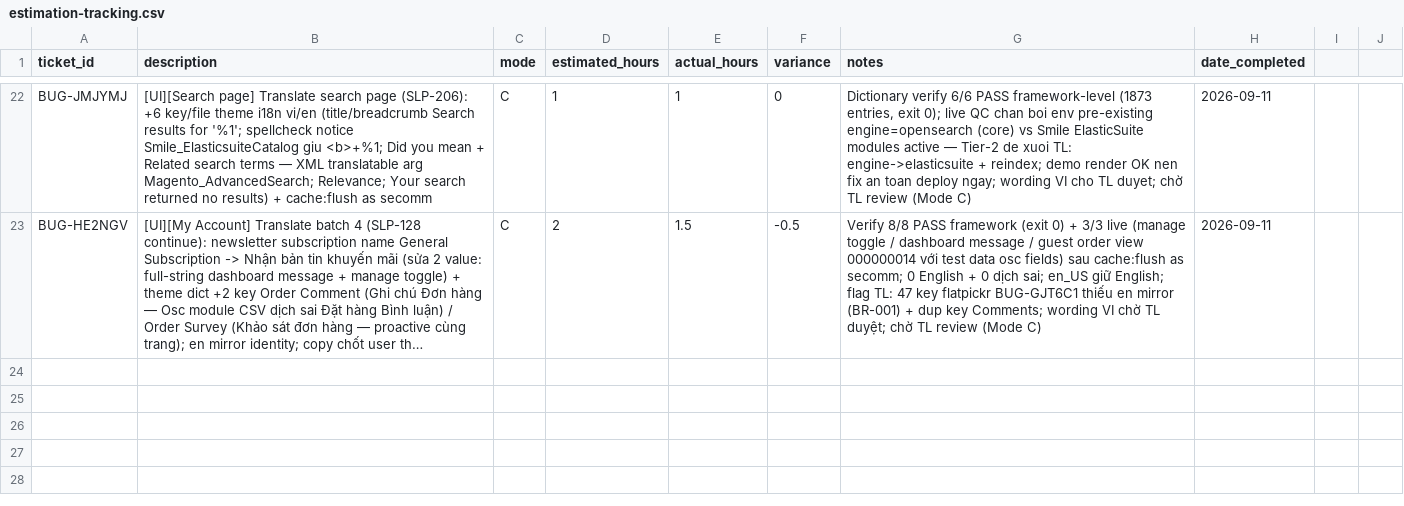
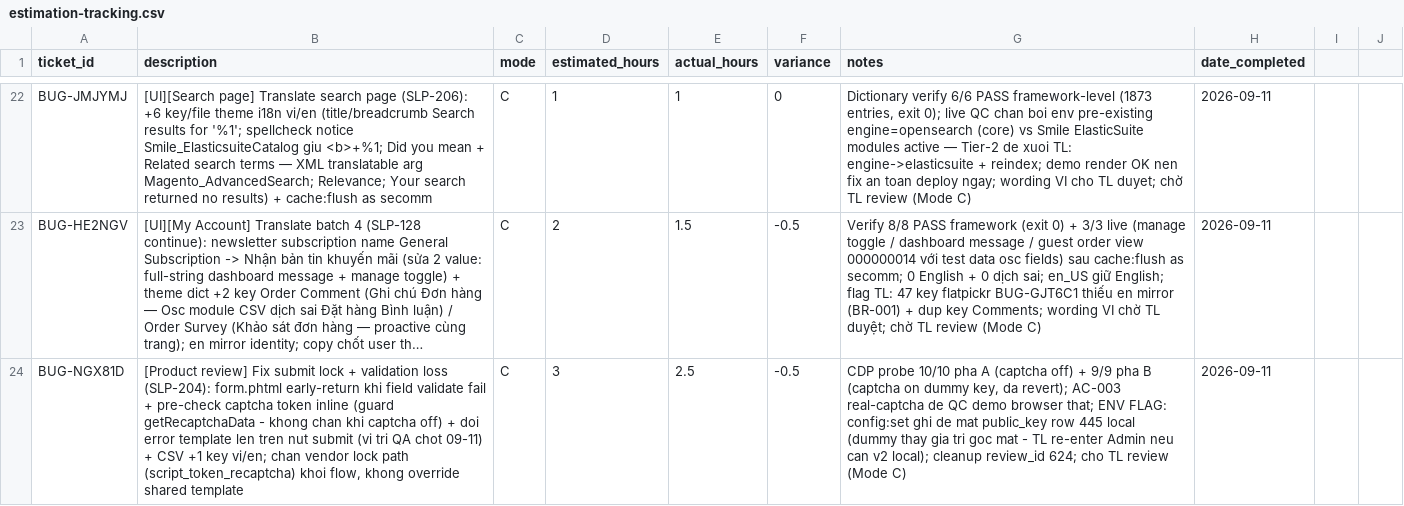
Before and after one commit to secomm-dev/slaunchpad, a CSV file: .ai/templates/estimation-tracking.csv, drawn as a sheet; only a part is shown, gaps mark what is left out; long unchanged cells end in …; the diff names each change by its address in the sheet, - before the commit and + after, or states it on an @@ line.

```diff
--- a/.ai/templates/estimation-tracking.csv
+++ b/.ai/templates/estimation-tracking.csv
+row 24: BUG-NGX81D | [Product review] Fix submit lock + validation loss (SLP-204): form.phtml early-return khi field validate fail + pre-check captcha token inline (guard getRecaptchaData - khong chan khi captcha off) + doi error template len tren nut submit (vi tri QA chot 09-11) + CSV +1 key vi/en; chan vendor lock path (script_token_recaptcha) khoi flow, khong override shared template | C | 3 | 2.5 | -0.5 | CDP probe 10/10 pha A (captcha off) + 9/9 pha B (captcha on dummy key, da revert); AC-003 real-captcha de QC demo browser that; ENV FLAG: config:set ghi de mat public_key row 445 local (dummy thay gia tri goc mat - TL re-enter Admin neu can v2 local); cleanup review_id 624; cho TL review (Mode C) | 2026-09-11
```
Also changed, not shown: app/design/frontend/Secomm/launchpad/i18n/en_US.csv, app/design/frontend/Secomm/launchpad/i18n/vi_VN.csv, 7 other files.
